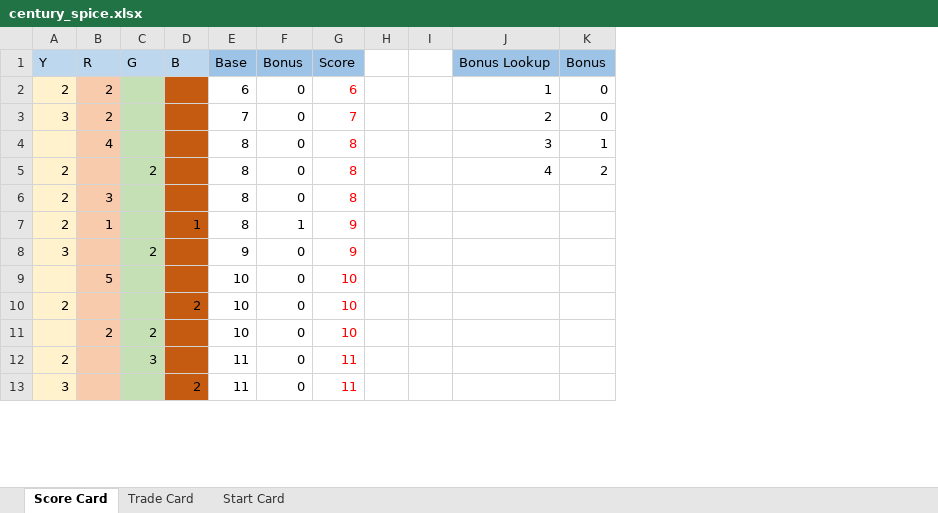
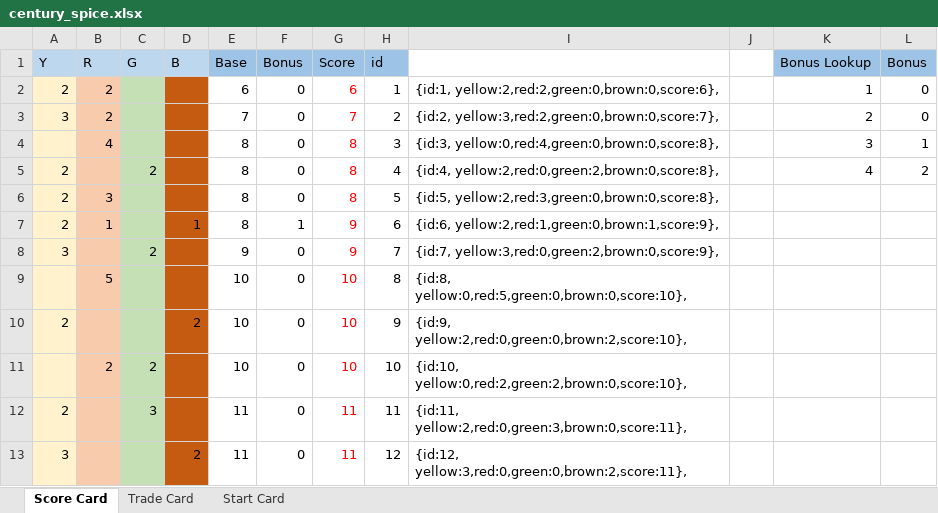
Before and after one commit to raytong82/board-game, an Excel workbook: century_spice.xlsx, sheet Score Card, drawn as a sheet; only a part is shown; values as stored, in another font and other column widths than the file's, no borders; removed rows and columns are numbered as before the commit, all else as after; the diff names each change by its address in the sheet, - before the commit and + after, or states it on an @@ line.

```diff
--- a/century_spice.xlsx (sheet Score Card)
+++ b/century_spice.xlsx (sheet Score Card)
-column H, empty
+column H (id), rows 2-13: 1 | 2 | 3 | 4 | 5 | 6 | 7 | 8 | 9 | 10 | 11 | 12
+column I, rows 2-13: {id:1, yellow:2,red:2,green:0,brown:0,score:6}, | {id:2, yellow:3,red:2,green:0,brown:0,score:7}, | {id:3, yellow:0,red:4,green:0,brown:0,score:8}, | {id:4, yellow:2,red:0,green:2,brown:0,score:8}, | {id:5, yellow:2,red:3,green:0,brown:0,score:8}, | {id:6, yellow:2,red:1,green:0,brown:1,score:9}, | {id:7, yellow:3,red:0,green:2,brown:0,score:9}, | {id:8, yellow:0,red:5,green:0,brown:0,score:10}, | {id:9, yellow:2,red:0,green:0,brown:2,score:10}, | {id:10, yellow:0,red:2,green:2,brown:0,score:10}, | {id:11, yellow:2,red:0,green:3,brown:0,score:11}, | {id:12, yellow:3,red:0,green:0,brown:2,score:11},
```
Also changed, not shown: sheet Trade Card, formulas that keep their value, 15 other files.
